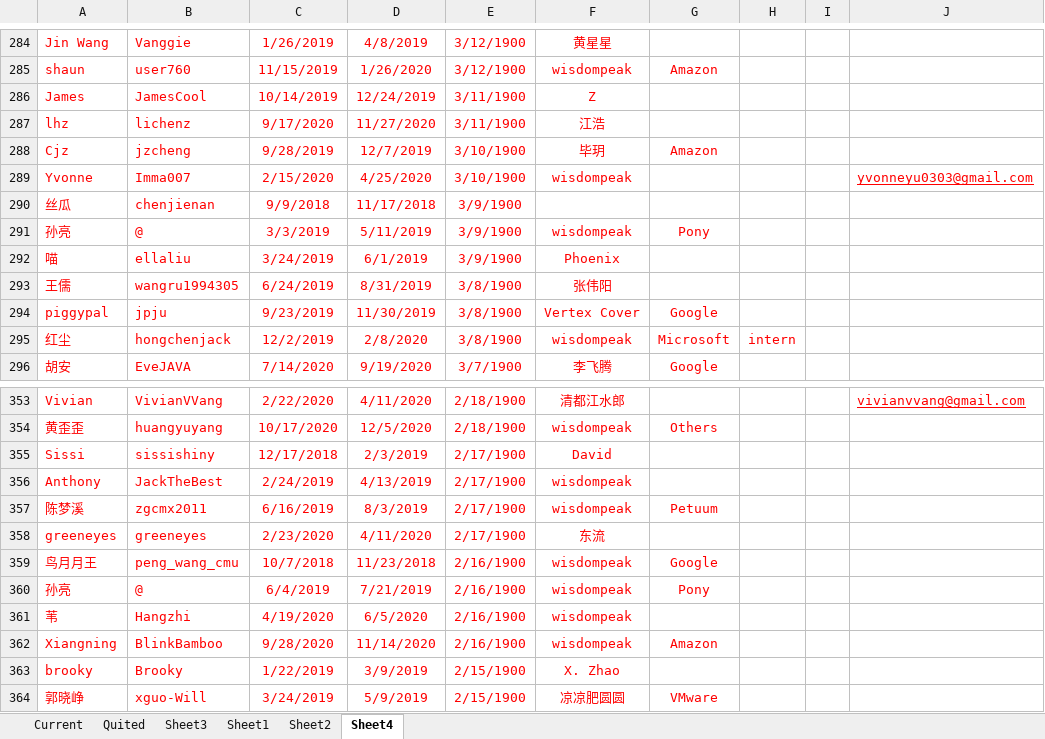
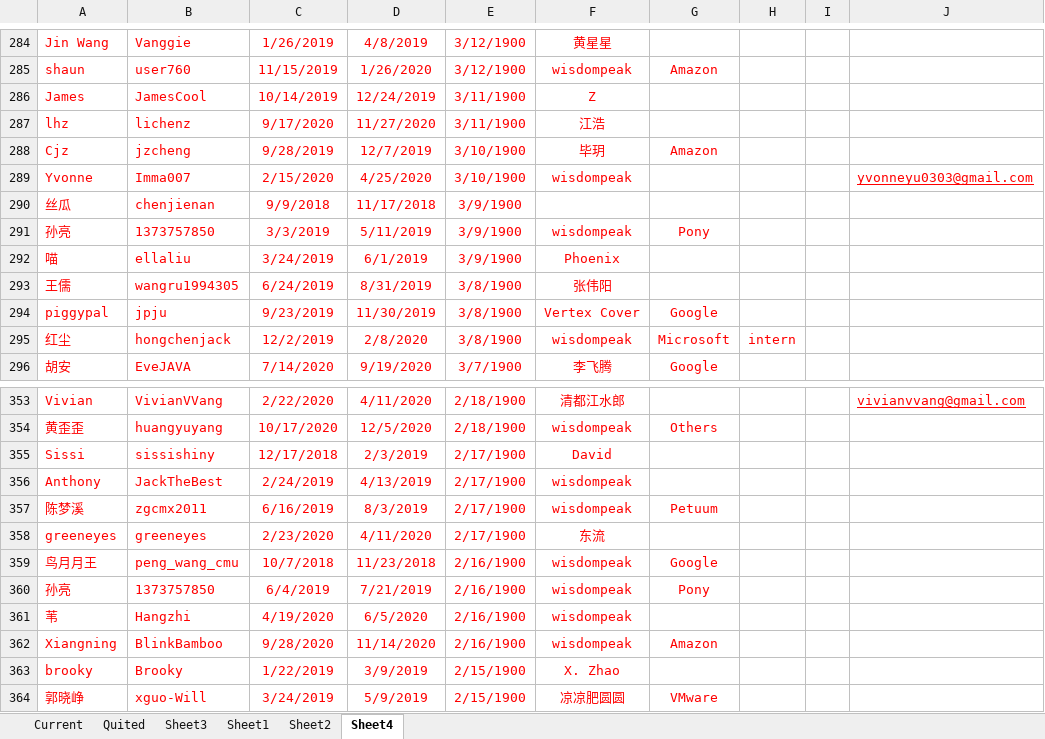
Before and after one commit to wisdompeak/lc-score-board, an Excel workbook: generateEXCEL/Data/Members/GroupRecord.xlsx, sheet Sheet4, drawn as a sheet; only a part is shown, gaps mark what is left out; values as stored, in another font and other column widths than the file's, no borders; the diff names each change by its address in the sheet, - before the commit and + after, or states it on an @@ line.

```diff
--- a/generateEXCEL/Data/Members/GroupRecord.xlsx (sheet Sheet4)
+++ b/generateEXCEL/Data/Members/GroupRecord.xlsx (sheet Sheet4)
-B291: @
+B291: 1373757850
-B360: @
+B360: 1373757850
```
Also changed, not shown: sheet Quited, sheet Current, generateEXCEL/graduates.xlsx, generateEXCEL/index.xlsx, 13 other files.
